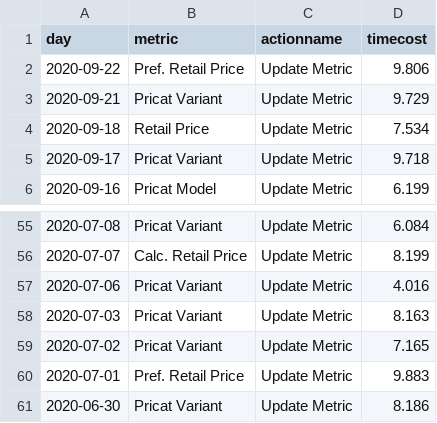
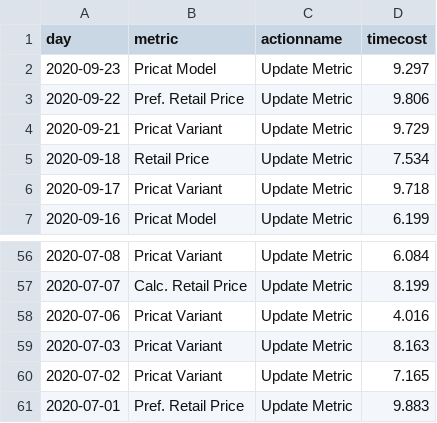
Before and after one commit to jasonzhuangdavinci/stadiumLogAnalysis, a CSV file: loadcsv/metriccost.csv, drawn as a sheet; only a part is shown, gaps mark what is left out; removed rows and columns are numbered as before the commit, all else as after; the diff names each change by its address in the sheet, - before the commit and + after, or states it on an @@ line.

```diff
--- a/loadcsv/metriccost.csv
+++ b/loadcsv/metriccost.csv
+row 2: 2020-09-23 | Pricat Model | Update Metric | 9.297
-row 61: 2020-06-30 | Pricat Variant | Update Metric | 8.186
```
Also changed, not shown: loadcsv/metriccount.csv, loadcsv/reportcost.csv, 3 other files.
